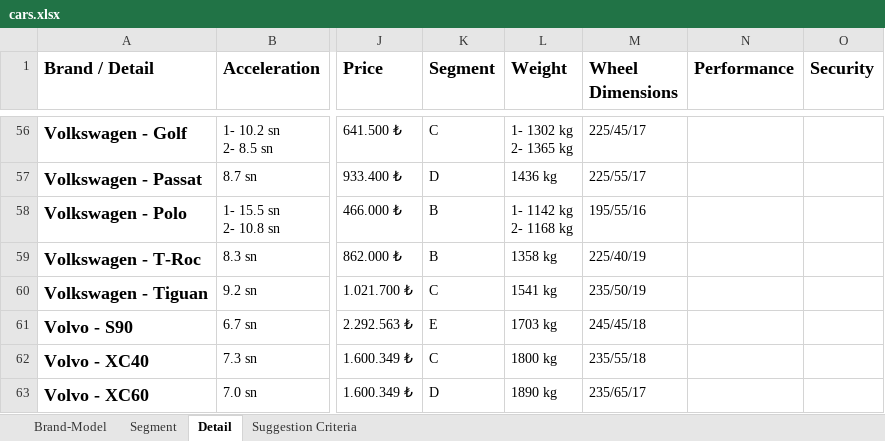
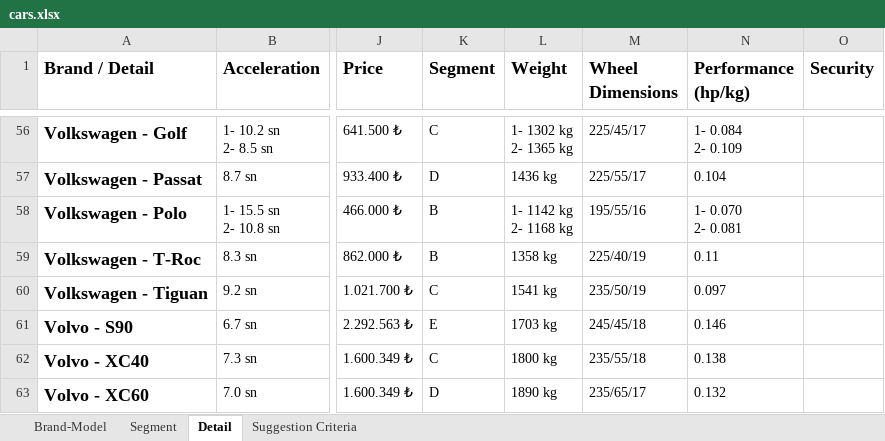
Before and after one commit to which-car/documentation, an Excel workbook: cars.xlsx, sheet Detail, drawn as a sheet; only a part is shown, gaps mark what is left out; values as stored, in another font and other column widths than the file's, no borders; table styles not drawn; ↵ is a line break in a cell; the diff covers the shown part only; the diff names each change by its address in the sheet, - before the commit and + after, or states it on an @@ line.

Commit message:
details

```diff
--- a/cars.xlsx (sheet Detail)
+++ b/cars.xlsx (sheet Detail)
-N1: Performance
+N1: Performance (hp/kg)
-N56 (Performance (hp/kg)): (empty)
+N56 (Performance (hp/kg)): 1- 0.084 ↵ 2- 0.109
-N57 (Performance (hp/kg)): (empty)
+N57 (Performance (hp/kg)): 0.104
-N58 (Performance (hp/kg)): (empty)
+N58 (Performance (hp/kg)): 1- 0.070 ↵ 2- 0.081
-N59 (Performance (hp/kg)): (empty)
+N59 (Performance (hp/kg)): 0.11
-N60 (Performance (hp/kg)): (empty)
+N60 (Performance (hp/kg)): 0.097
-N61 (Performance (hp/kg)): (empty)
+N61 (Performance (hp/kg)): 0.146
-N62 (Performance (hp/kg)): (empty)
+N62 (Performance (hp/kg)): 0.138
-N63 (Performance (hp/kg)): (empty)
+N63 (Performance (hp/kg)): 0.132
```
Also changed, not shown: 56 edited cells elsewhere in this sheet.
